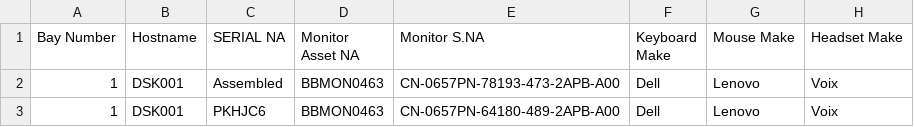
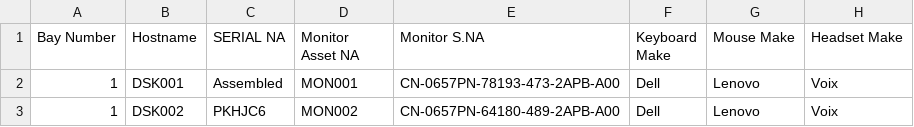
Before and after one commit to karmug2002/Python-and-bash-scripting, a CSV file: dummy_asset_format.csv, drawn as a sheet.

Commit message:
Update dummy_asset_format.csv

```diff
--- a/dummy_asset_format.csv
+++ b/dummy_asset_format.csv
@@ -1,3 +1,3 @@
 Bay Number,Hostname,SERIAL NA,Monitor Asset NA,Monitor S.NA,Keyboard Make,Mouse Make,Headset Make
-1,DSK001,Assembled,BBMON0463,CN-0657PN-78193-473-2APB-A00,Dell,Lenovo,Voix
-1,DSK001,PKHJC6,BBMON0463,CN-0657PN-64180-489-2APB-A00,Dell,Lenovo,Voix
+1,DSK001,Assembled,MON001,CN-0657PN-78193-473-2APB-A00,Dell,Lenovo,Voix
+1,DSK002,PKHJC6,MON002,CN-0657PN-64180-489-2APB-A00,Dell,Lenovo,Voix
```
